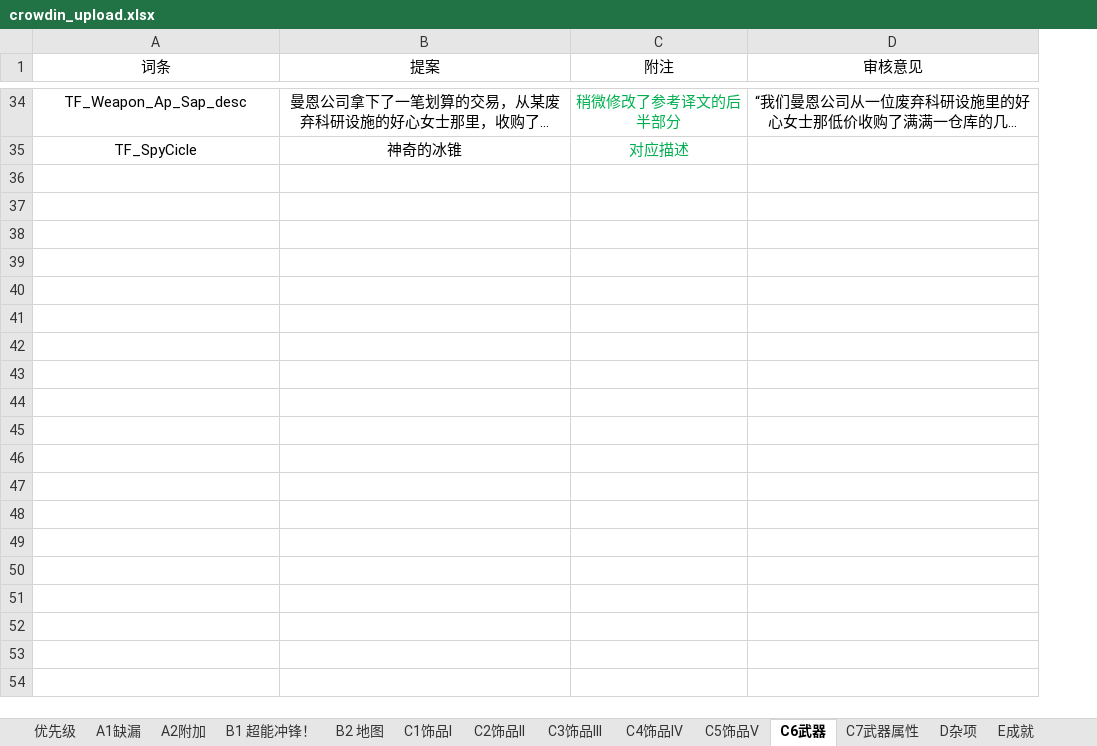
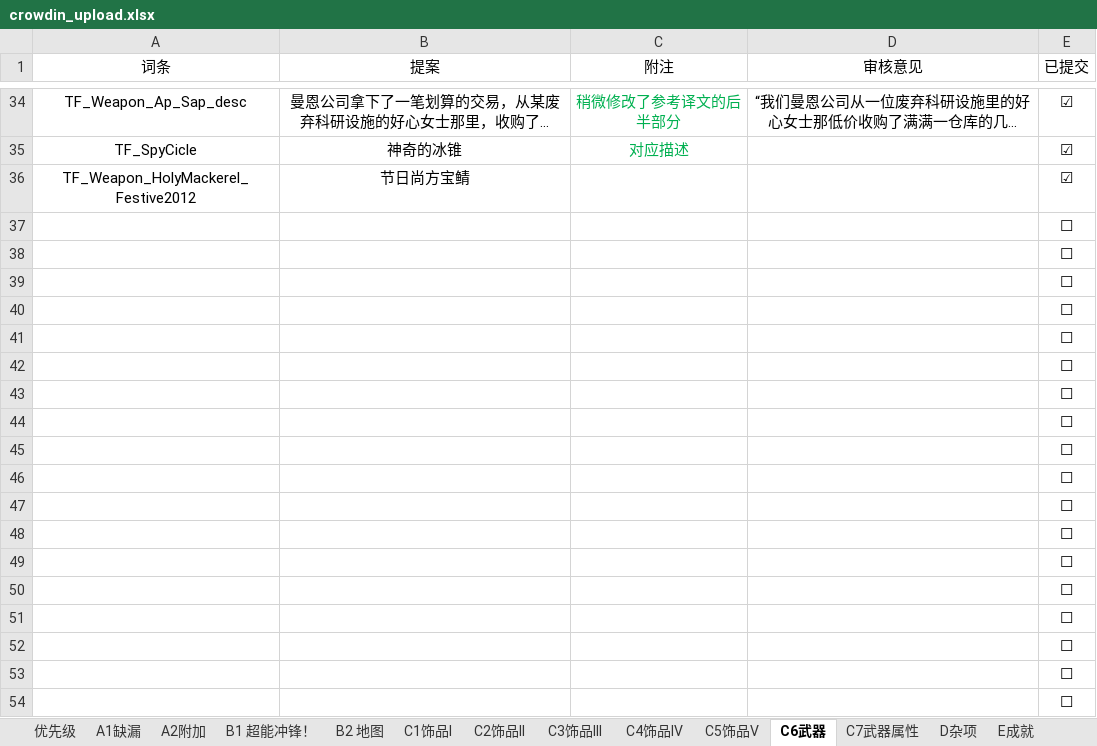
Before and after one commit to Destacius/TF2-localization, an Excel workbook: crowdin_upload.xlsx, sheet C6武器, drawn as a sheet; only a part is shown, gaps mark what is left out; long unchanged cells end in …; values as stored, in another font and other column widths than the file's, no borders; the diff covers the shown part only; the diff names each change by its address in the sheet, - before the commit and + after, or states it on an @@ line.

```diff
--- a/crowdin_upload.xlsx (sheet C6武器)
+++ b/crowdin_upload.xlsx (sheet C6武器)
+column E (已提交), rows 34-35: ☑ | ☑
+row 36: TF_Weapon_HolyMackerel_Festive2012 | 节日尚方宝鲭 |  |  | ☑
+row 37:  |  |  |  | ☐
+row 38:  |  |  |  | ☐
+row 39:  |  |  |  | ☐
+row 40:  |  |  |  | ☐
+row 41:  |  |  |  | ☐
+row 42:  |  |  |  | ☐
+row 43:  |  |  |  | ☐
+row 44:  |  |  |  | ☐
+row 45:  |  |  |  | ☐
+row 46:  |  |  |  | ☐
+row 47:  |  |  |  | ☐
+row 48:  |  |  |  | ☐
+row 49:  |  |  |  | ☐
+row 50:  |  |  |  | ☐
+row 51:  |  |  |  | ☐
+row 52:  |  |  |  | ☐
+row 53:  |  |  |  | ☐
+row 54:  |  |  |  | ☐
```
Also changed, not shown: 129 added rows elsewhere in this sheet, sheet B2 地图, sheet A1缺漏, sheet C5饰品V, sheet C1饰品I, sheet C2饰品II, sheet B1 超能冲锋！, 7 more sheets.
